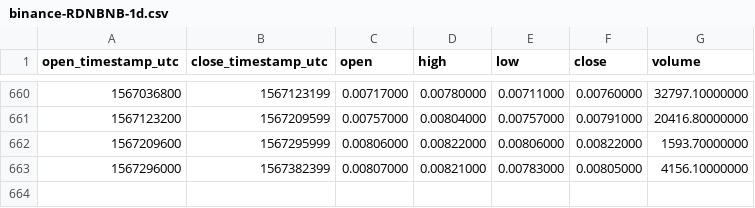
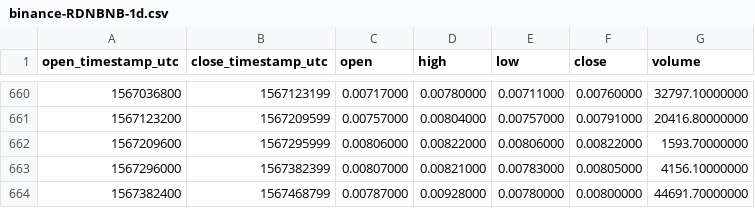
Before and after one commit to cryptobigbro/binance-RDNBNB, a CSV file: binance-RDNBNB-1d.csv, drawn as a sheet; only a part is shown, gaps mark what is left out.

Commit message:
Update OHLCV data.

```diff
--- a/binance-RDNBNB-1d.csv
+++ b/binance-RDNBNB-1d.csv
@@ -663 +663,2 @@ open_timestamp_utc,close_timestamp_utc,open,high,low,close,volume
 1567296000,1567382399,0.00807000,0.00821000,0.00783000,0.00805000,4156.10000000
+1567382400,1567468799,0.00787000,0.00928000,0.00780000,0.00800000,44691.70000000
```
Also changed, not shown: 1 other file.
